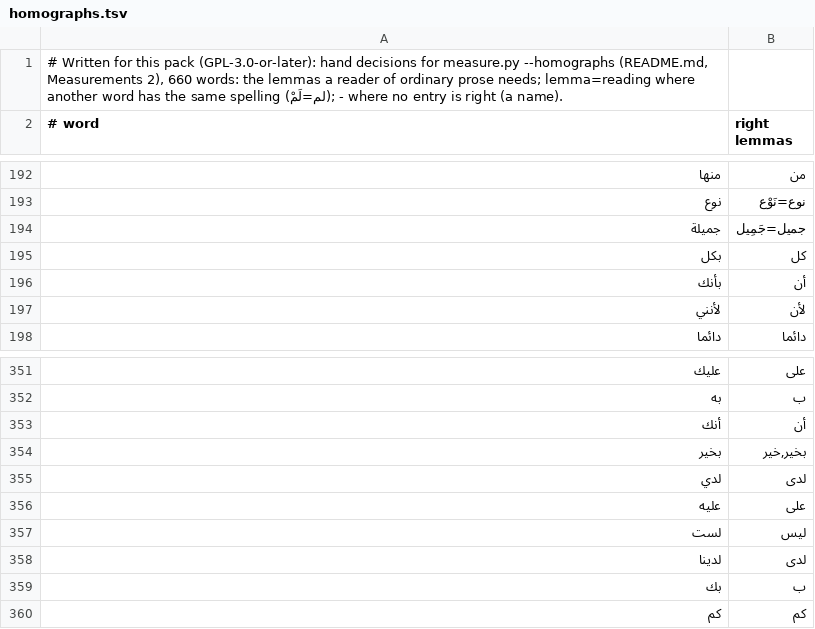
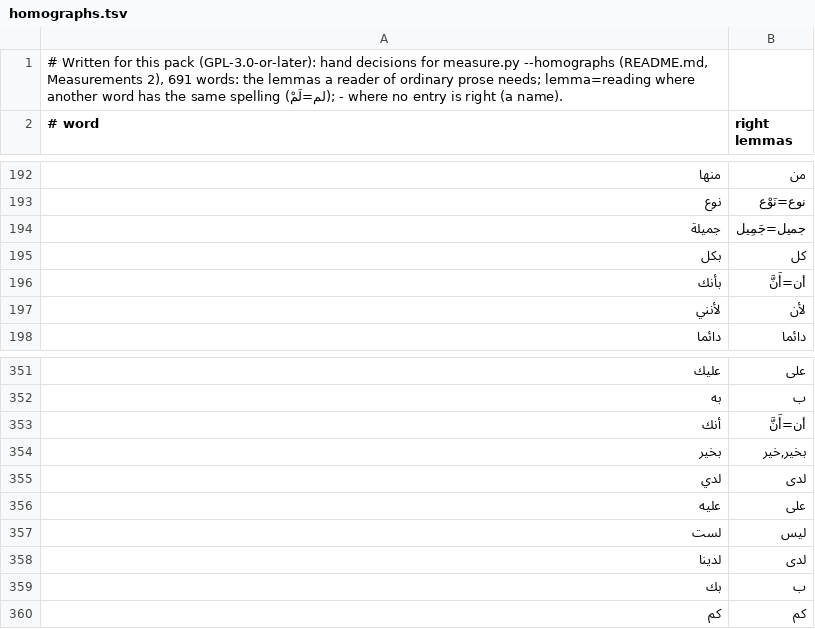
Before and after one commit to bee-san/hoshidicts, a TSV file: languages/ar/sources/homographs.tsv, drawn as a sheet; only a part is shown, gaps mark what is left out; the diff covers the shown part only.

```diff
--- a/languages/ar/sources/homographs.tsv
+++ b/languages/ar/sources/homographs.tsv
@@ -1,2 +1,2 @@
-# Written for this pack (GPL-3.0-or-later): hand decisions for measure.py --homographs (README.md, Measurements 2), 660 words: the lemmas a reader of ordinary prose needs; lemma=reading where another word has the same spelling (لم=لَمْ); - where no entry is right (a name).
+# Written for this pack (GPL-3.0-or-later): hand decisions for measure.py --homographs (README.md, Measurements 2), 691 words: the lemmas a reader of ordinary prose needs; lemma=reading where another word has the same spelling (لم=لَمْ); - where no entry is right (a name).
 # word	right lemmas
@@ -195,3 +195,3 @@
 بكل	كل
-بأنك	أن
+بأنك	أن=أَنَّ
 لأنني	لأن
@@ -352,3 +352,3 @@
 به	ب
-أنك	أن
+أنك	أن=أَنَّ
 بخير	بخير,خير
```
Also changed, not shown: 31 added rows and 6 edited cells elsewhere in this file, languages/ar/sources/hand/changes.tsv, 7 other files.
